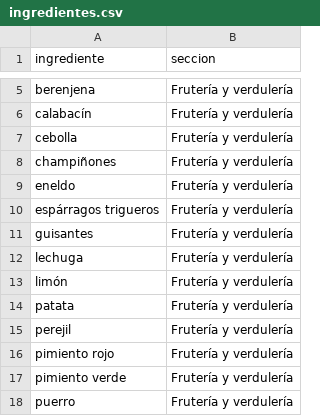
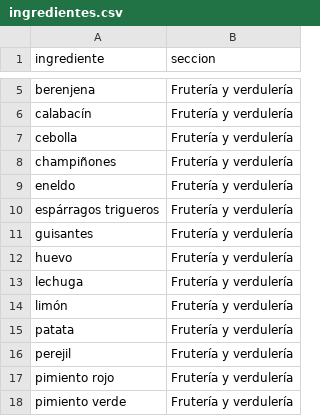
Before and after one commit to diegocalvogit/planificador-comida, a CSV file: datos/ingredientes.csv, drawn as a sheet; only a part is shown, gaps mark what is left out; the shorter side is filled out with more unchanged rows.

Commit message:
Menu Semanal: actualizar datos/ingredientes.csv

```diff
--- a/datos/ingredientes.csv
+++ b/datos/ingredientes.csv
@@ -11,2 +11,3 @@ espárragos trigueros;Frutería y verdulería
 guisantes;Frutería y verdulería
+huevo;Frutería y verdulería
 lechuga;Frutería y verdulería
```
